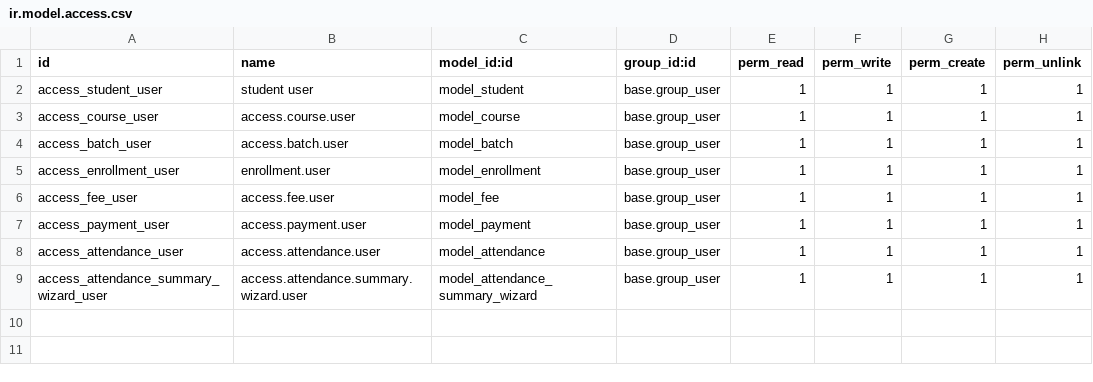
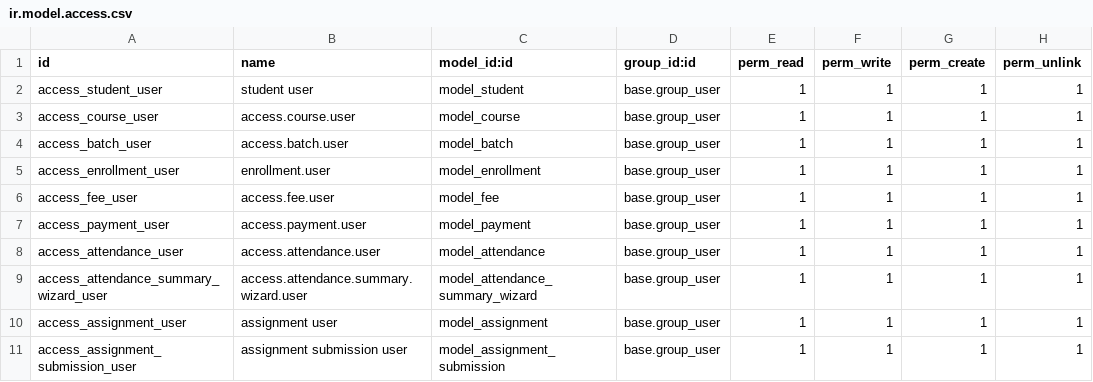
Before and after one commit to H-B-INSTITUTE-THE-TRAINING-CENTER/H.B.INSTITUTE---THE-TRAINING-CENTER-ERP, a CSV file: custom_addons/hb_institute_core/security/ir.model.access.csv, drawn as a sheet; the diff names each change by its address in the sheet, - before the commit and + after, or states it on an @@ line.

Commit message:
ERP - Lesson 1.10 Assignment Management

```diff
--- a/custom_addons/hb_institute_core/security/ir.model.access.csv
+++ b/custom_addons/hb_institute_core/security/ir.model.access.csv
+row 10: access_assignment_user | assignment user | model_assignment | base.group_user | 1 | 1 | 1 | 1
+row 11: access_assignment_submission_user | assignment submission user | model_assignment_submission | base.group_user | 1 | 1 | 1 | 1
```
Also changed, not shown: 5 other files.
